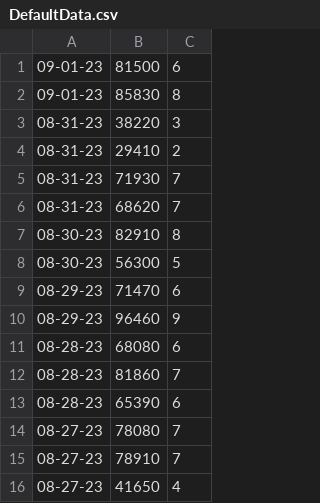
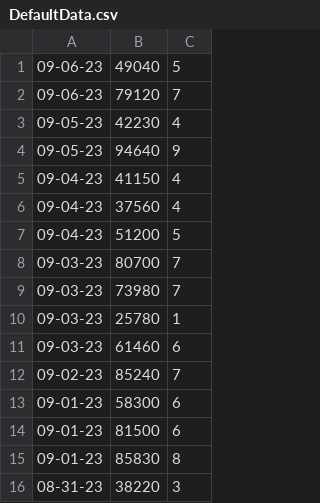
Before and after one commit to apnance/MsScoreminder, a CSV file: Ms Pacman Scoreminder/DefaultData.csv, drawn as a sheet; only a part is shown; the shorter side is filled out with more unchanged rows.

Commit message:
Update

```diff
--- a/Ms Pacman Scoreminder/DefaultData.csv
+++ b/Ms Pacman Scoreminder/DefaultData.csv
@@ -1 +1,14 @@
+09-06-23,49040,5
+09-06-23,79120,7
+09-05-23,42230,4
+09-05-23,94640,9
+09-04-23,41150,4
+09-04-23,37560,4
+09-04-23,51200,5
+09-03-23,80700,7
+09-03-23,73980,7
+09-03-23,25780,1
+09-03-23,61460,6
+09-02-23,85240,7
+09-01-23,58300,6
 09-01-23,81500,6
```
